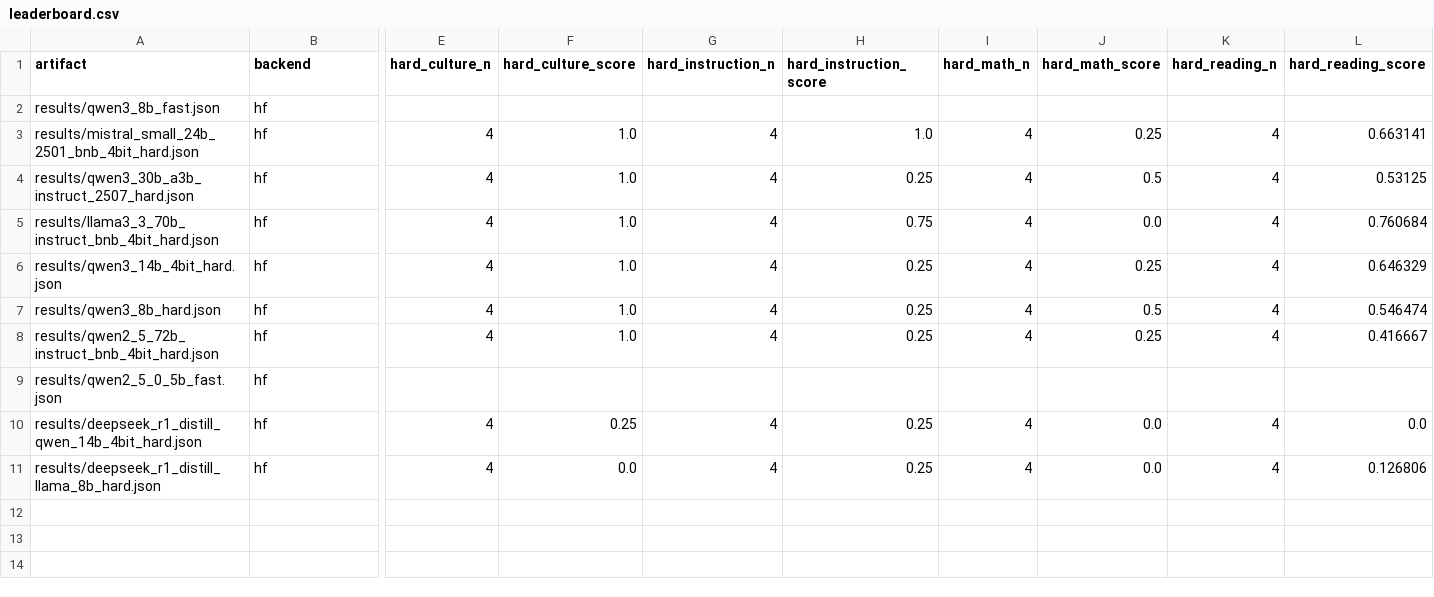
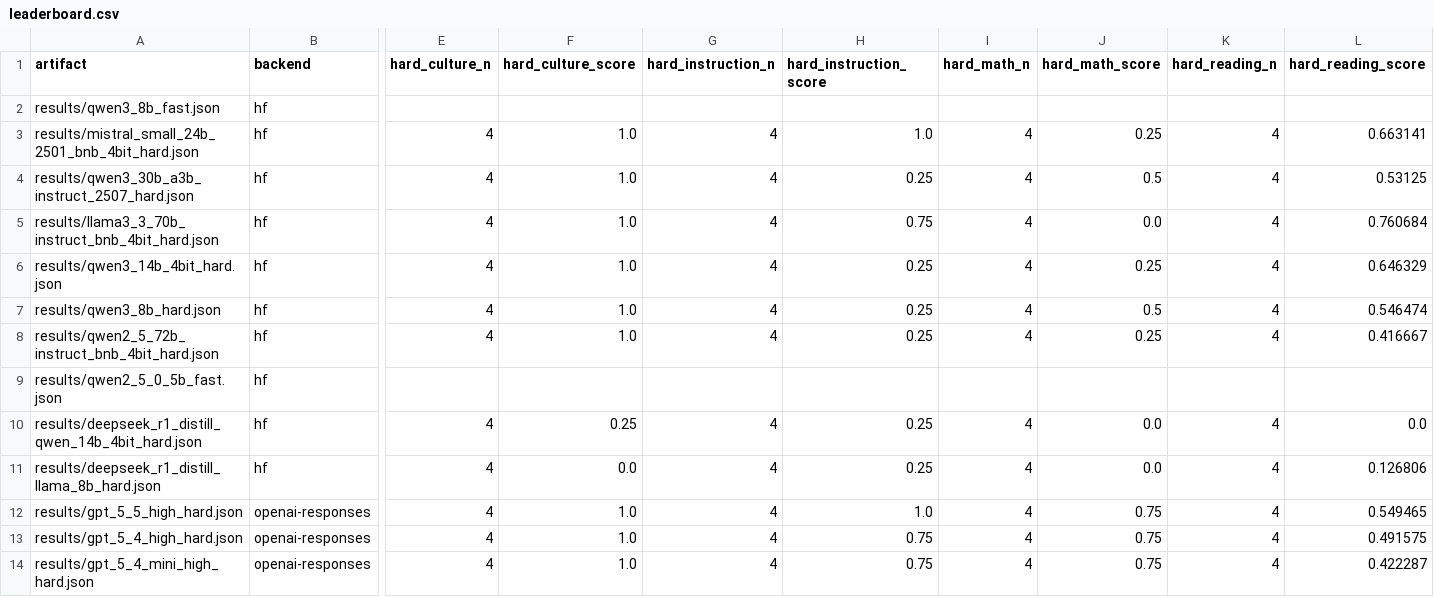
Before and after one commit to heyparsadev/persian-llm-eval, a CSV file: hf/space/leaderboard.csv, drawn as a sheet; only a part is shown, gaps mark what is left out; rows hold the shown columns only; the diff names each change by its address in the sheet, - before the commit and + after, or states it on an @@ line.

Commit message:
Add OpenAI GPT hard benchmark references

```diff
--- a/hf/space/leaderboard.csv
+++ b/hf/space/leaderboard.csv
+row 12: results/gpt_5_5_high_hard.json | openai-responses | 4 | 1.0 | 4 | 1.0 | 4 | 0.75 | 4 | 0.549465
+row 13: results/gpt_5_4_high_hard.json | openai-responses | 4 | 1.0 | 4 | 0.75 | 4 | 0.75 | 4 | 0.491575
+row 14: results/gpt_5_4_mini_high_hard.json | openai-responses | 4 | 1.0 | 4 | 0.75 | 4 | 0.75 | 4 | 0.422287
```
Also changed, not shown: leaderboard/leaderboard.csv, spaces/leaderboard/leaderboard.csv, 7 other files.
